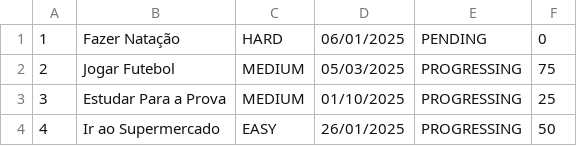
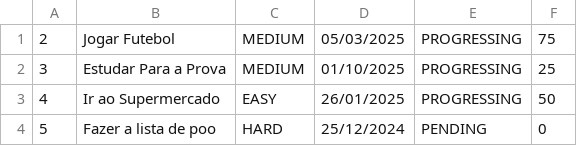
Before and after one commit to Igorbraziel/Trabalho_POO, a CSV file: listContent.csv, drawn as a sheet.

Commit message:
Update listContent.csv

```diff
--- a/listContent.csv
+++ b/listContent.csv
@@ -1,2 +1 @@
-1,Fazer Natação,HARD,06/01/2025,PENDING,0
 2,Jogar Futebol,MEDIUM,05/03/2025,PROGRESSING,75
@@ -4 +3,2 @@
 4,Ir ao Supermercado,EASY,26/01/2025,PROGRESSING,50
+5,Fazer a lista de poo,HARD,25/12/2024,PENDING,0
```
